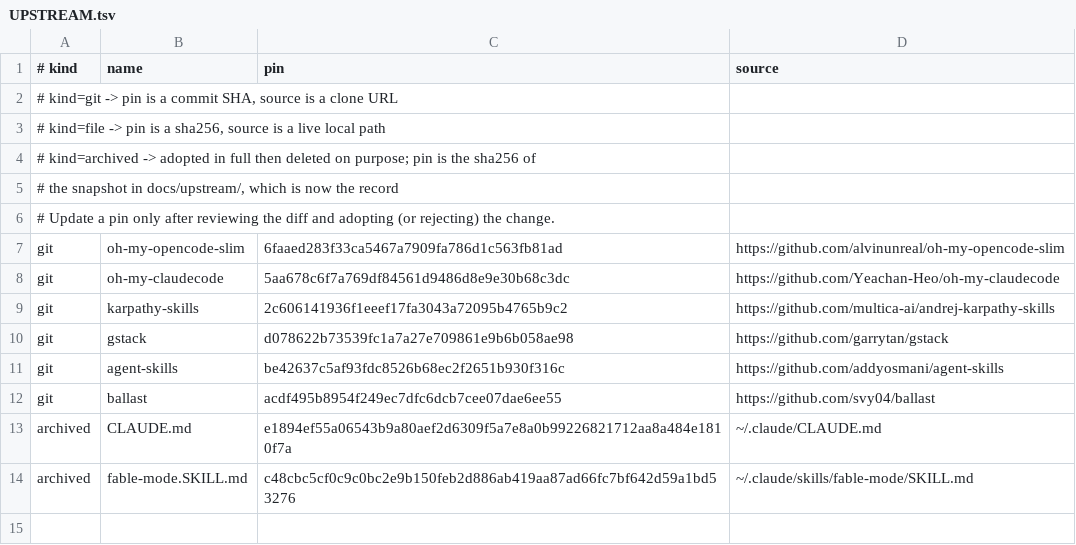
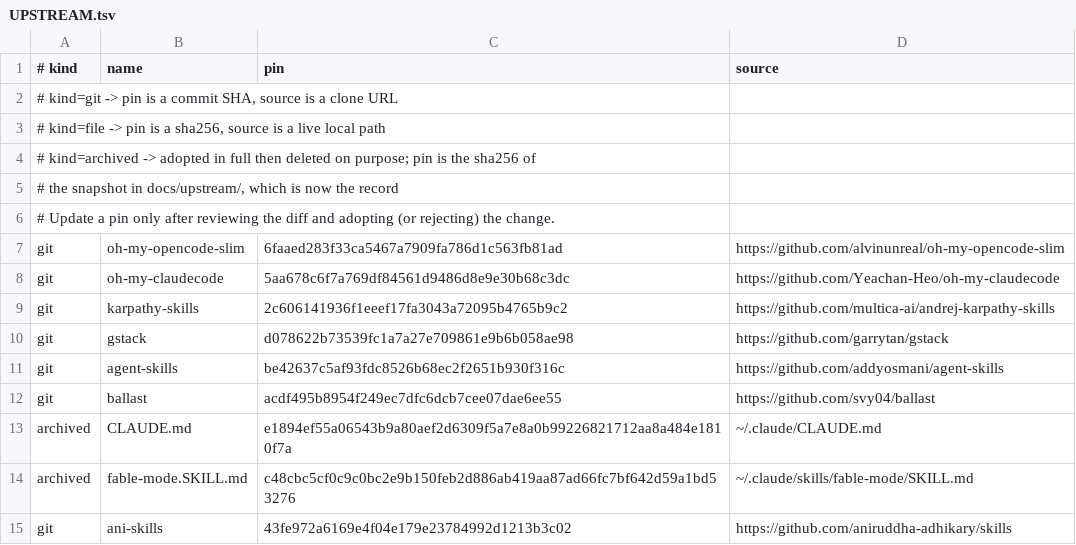
Before and after one commit to mdrubelamin2/omc-slim, a TSV file: UPSTREAM.tsv, drawn as a sheet.

```diff
--- a/UPSTREAM.tsv
+++ b/UPSTREAM.tsv
@@ -14 +14,2 @@ archived	CLAUDE.md	e1894ef55a06543b9a80aef2d6309f5a7e8a0b99226821712aa8a484e1810
 archived	fable-mode.SKILL.md	c48cbc5cf0c9c0bc2e9b150feb2d886ab419aa87ad66fc7bf642d59a1bd53276	~/.claude/skills/fable-mode/SKILL.md
+git	ani-skills	43fe972a6169e4f04e179e23784992d1213b3c02	https://github.com/aniruddha-adhikary/skills
```
Also changed, not shown: COVERAGE.tsv, 2 other files.
